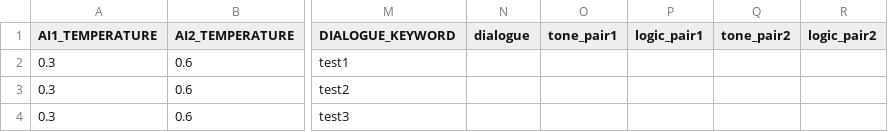
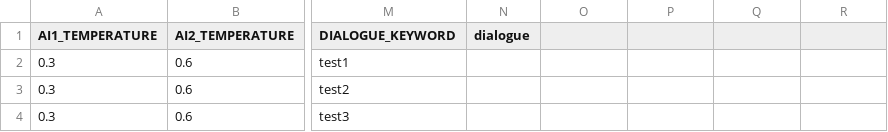
Before and after one commit to kentamaeda1111/gemma2_test, a CSV file: data/config/automation.csv, drawn as a sheet; only a part is shown, gaps mark what is left out; the diff names each change by its address in the sheet, - before the commit and + after, or states it on an @@ line.

Commit message:
Update4

```diff
--- a/data/config/automation.csv
+++ b/data/config/automation.csv
-O1: tone_pair1
+O1: (empty)
-P1: logic_pair1
+P1: (empty)
-Q1: tone_pair2
+Q1: (empty)
-R1: logic_pair2
+R1: (empty)
```
